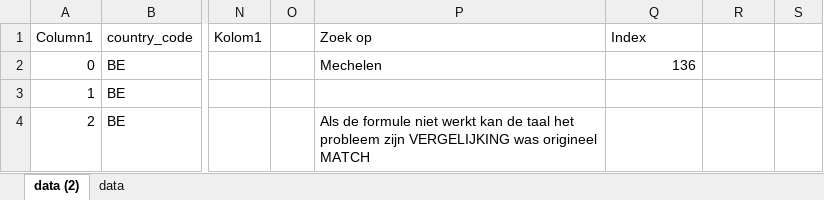
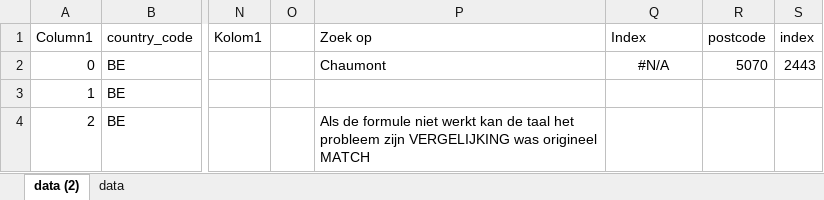
Before and after one commit to Robbe-tech/PE2-Routes, an Excel workbook: data.xlsx, sheet data (2), drawn as a sheet; only a part is shown, gaps mark what is left out; values as stored, in another font and other column widths than the file's, no borders; table styles not drawn; the diff names each change by its address in the sheet, - before the commit and + after, or states it on an @@ line.

```diff
--- a/data.xlsx (sheet data (2))
+++ b/data.xlsx (sheet data (2))
-R1: (empty)
+R1: postcode
-S1: (empty)
+S1: index
-P2 (Zoek op): Mechelen
+P2 (Zoek op): Chaumont
-Q2 (Index): 136
+Q2 (Index): #N/A
-Q2 alignment: right
+Q2 alignment: center
-R2 (postcode): (empty)
+R2 (postcode): 5070
-S2 (index): (empty)
+S2 (index): 2443
```
Also changed, not shown: 4 other files.
